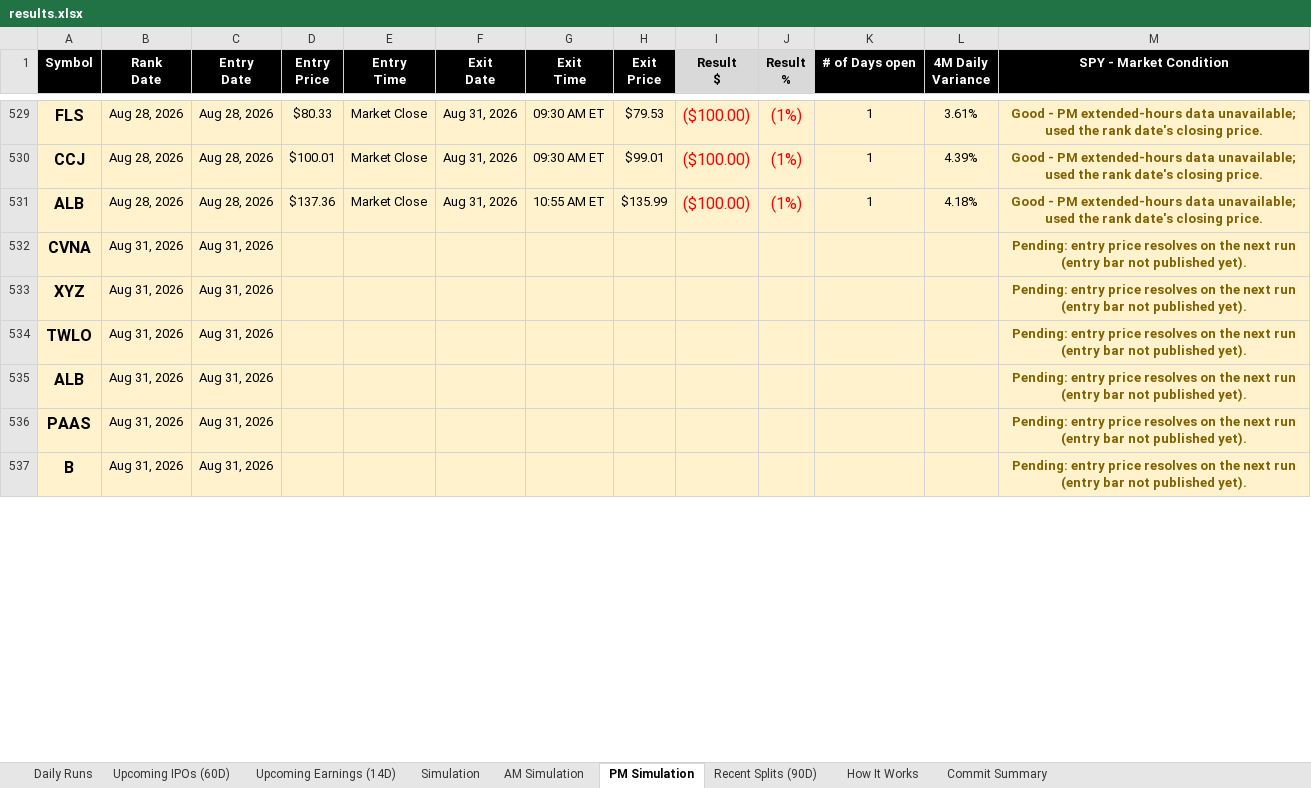
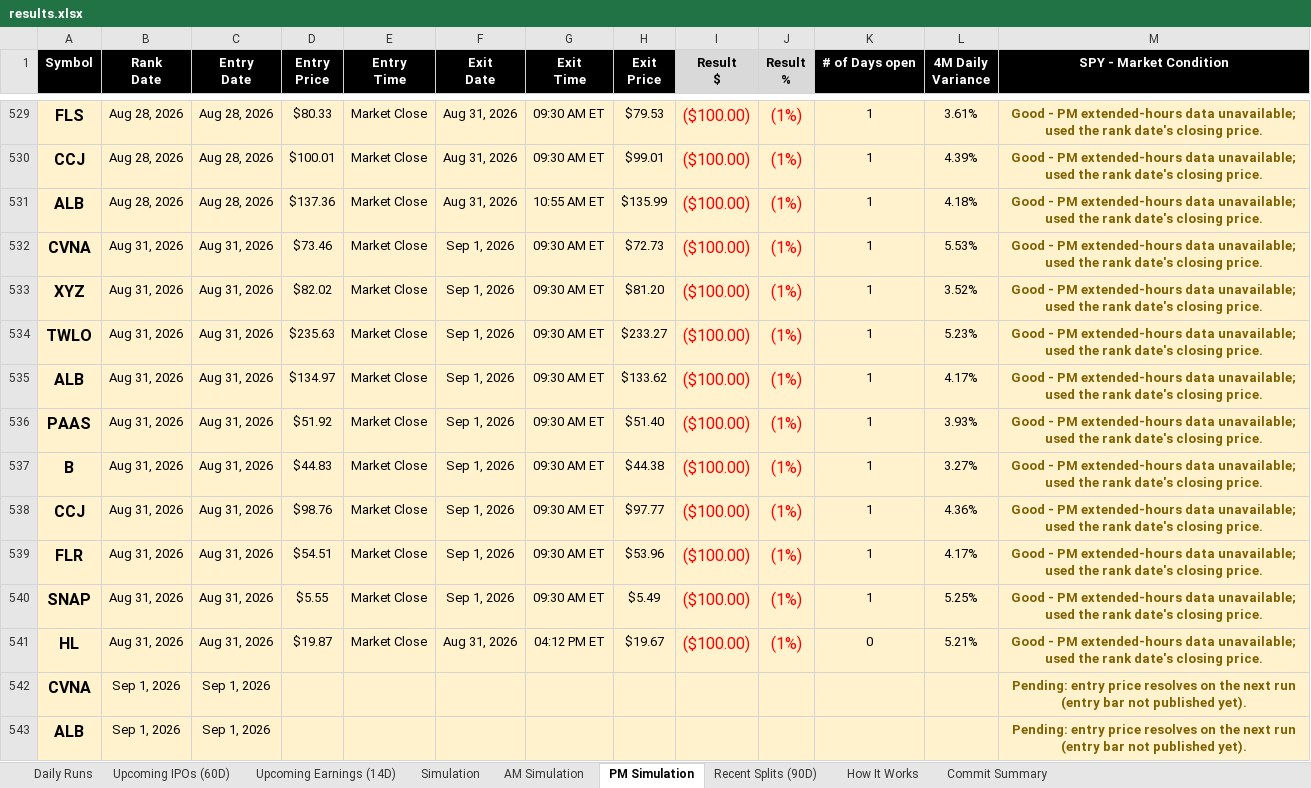
Before and after one commit to codenamev99/invest2.0, an Excel workbook: results.xlsx, sheet PM Simulation, drawn as a sheet; only a part is shown, gaps mark what is left out; values as stored, in another font and other column widths than the file's, no borders; removed rows and columns are numbered as before the commit, all else as after; the diff covers the shown part only; the diff names each change by its address in the sheet, - before the commit and + after, or states it on an @@ line.

```diff
--- a/results.xlsx (sheet PM Simulation)
+++ b/results.xlsx (sheet PM Simulation)
+row 532: CVNA | Aug 31, 2026 | Aug 31, 2026 | $73.46 | Market Close | Sep 1, 2026 | 09:30 AM ET | $72.73 | ($100.00) | (1%) | 1 | 5.53% | Good - PM extended-hours data unavailable; used the rank date's closing price.
+row 533: XYZ | Aug 31, 2026 | Aug 31, 2026 | $82.02 | Market Close | Sep 1, 2026 | 09:30 AM ET | $81.20 | ($100.00) | (1%) | 1 | 3.52% | Good - PM extended-hours data unavailable; used the rank date's closing price.
+row 534: TWLO | Aug 31, 2026 | Aug 31, 2026 | $235.63 | Market Close | Sep 1, 2026 | 09:30 AM ET | $233.27 | ($100.00) | (1%) | 1 | 5.23% | Good - PM extended-hours data unavailable; used the rank date's closing price.
+row 535: ALB | Aug 31, 2026 | Aug 31, 2026 | $134.97 | Market Close | Sep 1, 2026 | 09:30 AM ET | $133.62 | ($100.00) | (1%) | 1 | 4.17% | Good - PM extended-hours data unavailable; used the rank date's closing price.
+row 536: PAAS | Aug 31, 2026 | Aug 31, 2026 | $51.92 | Market Close | Sep 1, 2026 | 09:30 AM ET | $51.40 | ($100.00) | (1%) | 1 | 3.93% | Good - PM extended-hours data unavailable; used the rank date's closing price.
+row 537: B | Aug 31, 2026 | Aug 31, 2026 | $44.83 | Market Close | Sep 1, 2026 | 09:30 AM ET | $44.38 | ($100.00) | (1%) | 1 | 3.27% | Good - PM extended-hours data unavailable; used the rank date's closing price.
+row 538: CCJ | Aug 31, 2026 | Aug 31, 2026 | $98.76 | Market Close | Sep 1, 2026 | 09:30 AM ET | $97.77 | ($100.00) | (1%) | 1 | 4.36% | Good - PM extended-hours data unavailable; used the rank date's closing price.
+row 539: FLR | Aug 31, 2026 | Aug 31, 2026 | $54.51 | Market Close | Sep 1, 2026 | 09:30 AM ET | $53.96 | ($100.00) | (1%) | 1 | 4.17% | Good - PM extended-hours data unavailable; used the rank date's closing price.
+row 540: SNAP | Aug 31, 2026 | Aug 31, 2026 | $5.55 | Market Close | Sep 1, 2026 | 09:30 AM ET | $5.49 | ($100.00) | (1%) | 1 | 5.25% | Good - PM extended-hours data unavailable; used the rank date's closing price.
+row 541: HL | Aug 31, 2026 | Aug 31, 2026 | $19.87 | Market Close | Aug 31, 2026 | 04:12 PM ET | $19.67 | ($100.00) | (1%) | 0 | 5.21% | Good - PM extended-hours data unavailable; used the rank date's closing price.
-B542 (Rank Date): Aug 31, 2026
+B542 (Rank Date): Sep 1, 2026
-C542 (Entry Date): Aug 31, 2026
+C542 (Entry Date): Sep 1, 2026
-row 533: XYZ | Aug 31, 2026 | Aug 31, 2026 |  |  |  |  |  |  |  |  |  | Pending: entry price resolves on the next run (entry bar not published yet).
-row 534: TWLO | Aug 31, 2026 | Aug 31, 2026 |  |  |  |  |  |  |  |  |  | Pending: entry price resolves on the next run (entry bar not published yet).
-B543 (Rank Date): Aug 31, 2026
+B543 (Rank Date): Sep 1, 2026
-C543 (Entry Date): Aug 31, 2026
+C543 (Entry Date): Sep 1, 2026
-row 536: PAAS | Aug 31, 2026 | Aug 31, 2026 |  |  |  |  |  |  |  |  |  | Pending: entry price resolves on the next run (entry bar not published yet).
-row 537: B | Aug 31, 2026 | Aug 31, 2026 |  |  |  |  |  |  |  |  |  | Pending: entry price resolves on the next run (entry bar not published yet).
```
Also changed, not shown: 7 added rows, 3 removed rows and 4 edited cells elsewhere in this sheet, sheet Daily Runs, sheet Upcoming Earnings (14D), sheet AM Simulation, sheet Simulation, sheet Upcoming IPOs (60D), sheet Recent Splits (90D).
